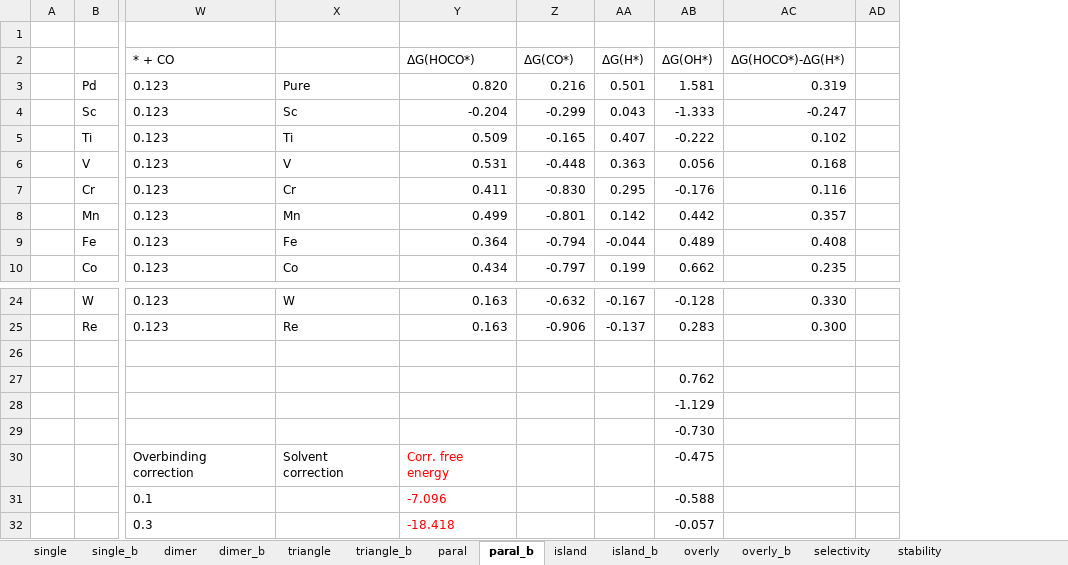
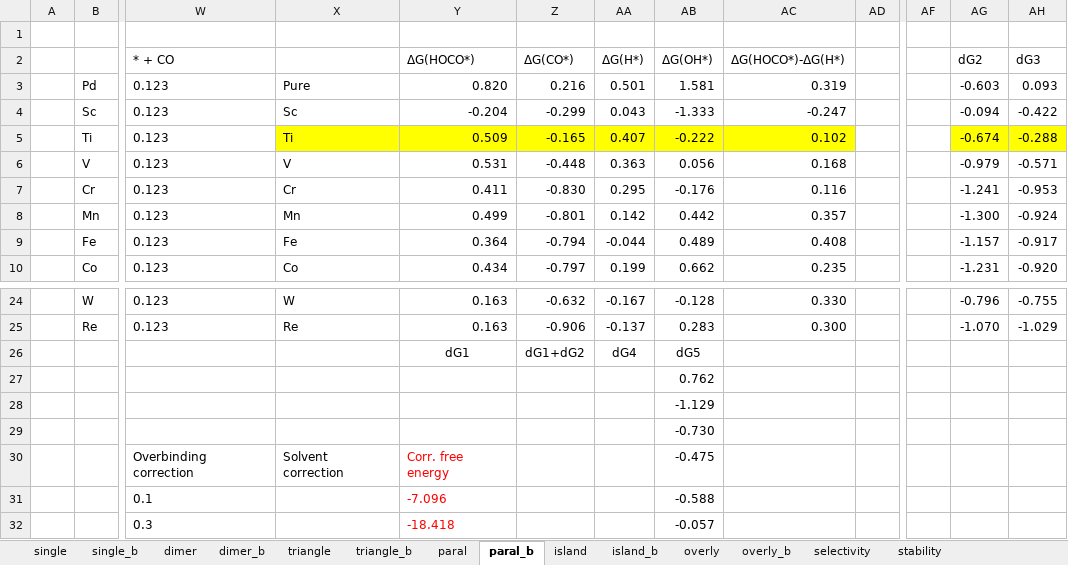
Before and after one commit to changzhiai/PlotPackage, an Excel workbook: plotpackage/myproject/version3/sites.xlsx, sheet paral_b, drawn as a sheet; only a part is shown, gaps mark what is left out; values as stored, in another font and other column widths than the file's, no borders; rows hold the shown columns only; the diff names each change by its address in the sheet, - before the commit and + after, or states it on an @@ line.

```diff
--- a/plotpackage/myproject/version3/sites.xlsx (sheet paral_b)
+++ b/plotpackage/myproject/version3/sites.xlsx (sheet paral_b)
+column AF, empty
+column AG, rows 2-10: dG2 | -0.603 | -0.094 | -0.674 | -0.979 | -1.241 | -1.300 | -1.157 | -1.231; rows 24-25: -0.796 | -1.070
+column AH, rows 2-10: dG3 | 0.093 | -0.422 | -0.288 | -0.571 | -0.953 | -0.924 | -0.917 | -0.920; rows 24-25: -0.755 | -1.029
-X5:AC5 fill: none
+X5:AC5 fill: #FFFF00
-row 26: (empty)
+row 26:  |  |  |  | dG1 | dG1+dG2 | dG4 | dG5
```
Also changed, not shown: sheet overly_b, 2 other files.
